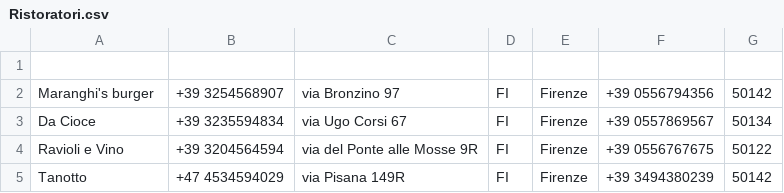
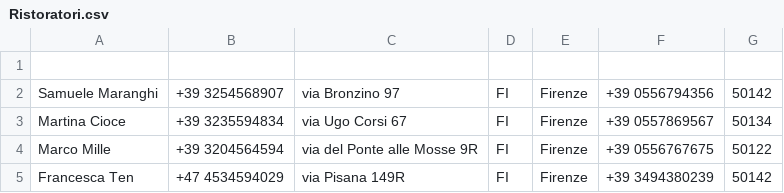
Before and after one commit to Deivv-code/Progetto-Basi, a CSV file: Popolamento/Ristoratori.csv, drawn as a sheet.

```diff
--- a/Popolamento/Ristoratori.csv
+++ b/Popolamento/Ristoratori.csv
@@ -1,5 +1,5 @@
 ,,,,,,
-Maranghi's burger,+39 3254568907,via Bronzino 97,FI,Firenze,+39 0556794356,50142
-Da Cioce,+39 3235594834,via Ugo Corsi 67,FI,Firenze,+39 0557869567,50134
-Ravioli e Vino,+39 3204564594,via del Ponte alle Mosse 9R,FI,Firenze,+39 0556767675,50122
-Tanotto,+47 4534594029,via Pisana 149R,FI,Firenze,+39 3494380239,50142
+Samuele Maranghi,+39 3254568907,via Bronzino 97,FI,Firenze,+39 0556794356,50142
+Martina Cioce,+39 3235594834,via Ugo Corsi 67,FI,Firenze,+39 0557869567,50134
+Marco Mille,+39 3204564594,via del Ponte alle Mosse 9R,FI,Firenze,+39 0556767675,50122
+Francesca Ten,+47 4534594029,via Pisana 149R,FI,Firenze,+39 3494380239,50142
```
Also changed, not shown: 2 other files.
